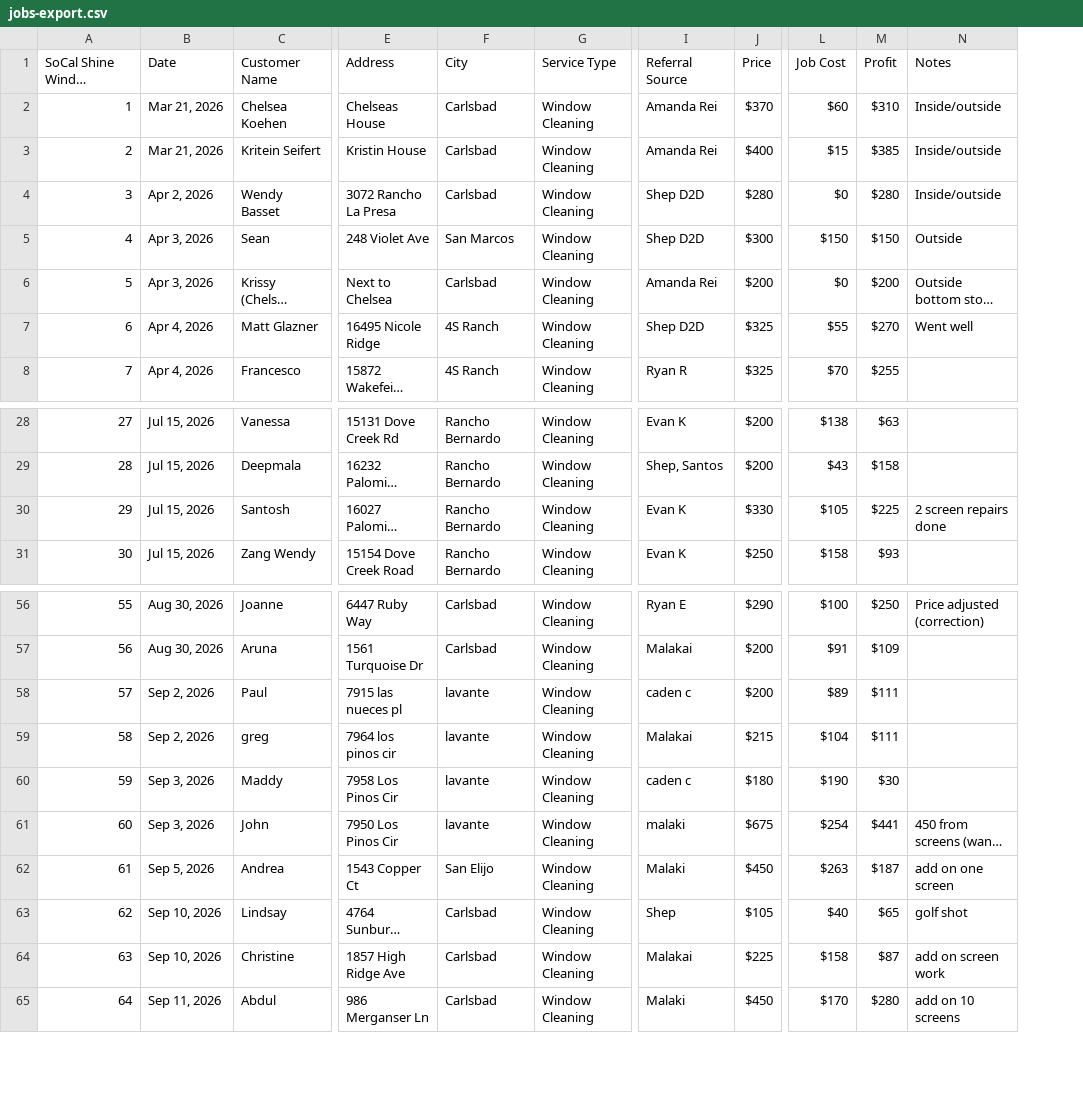
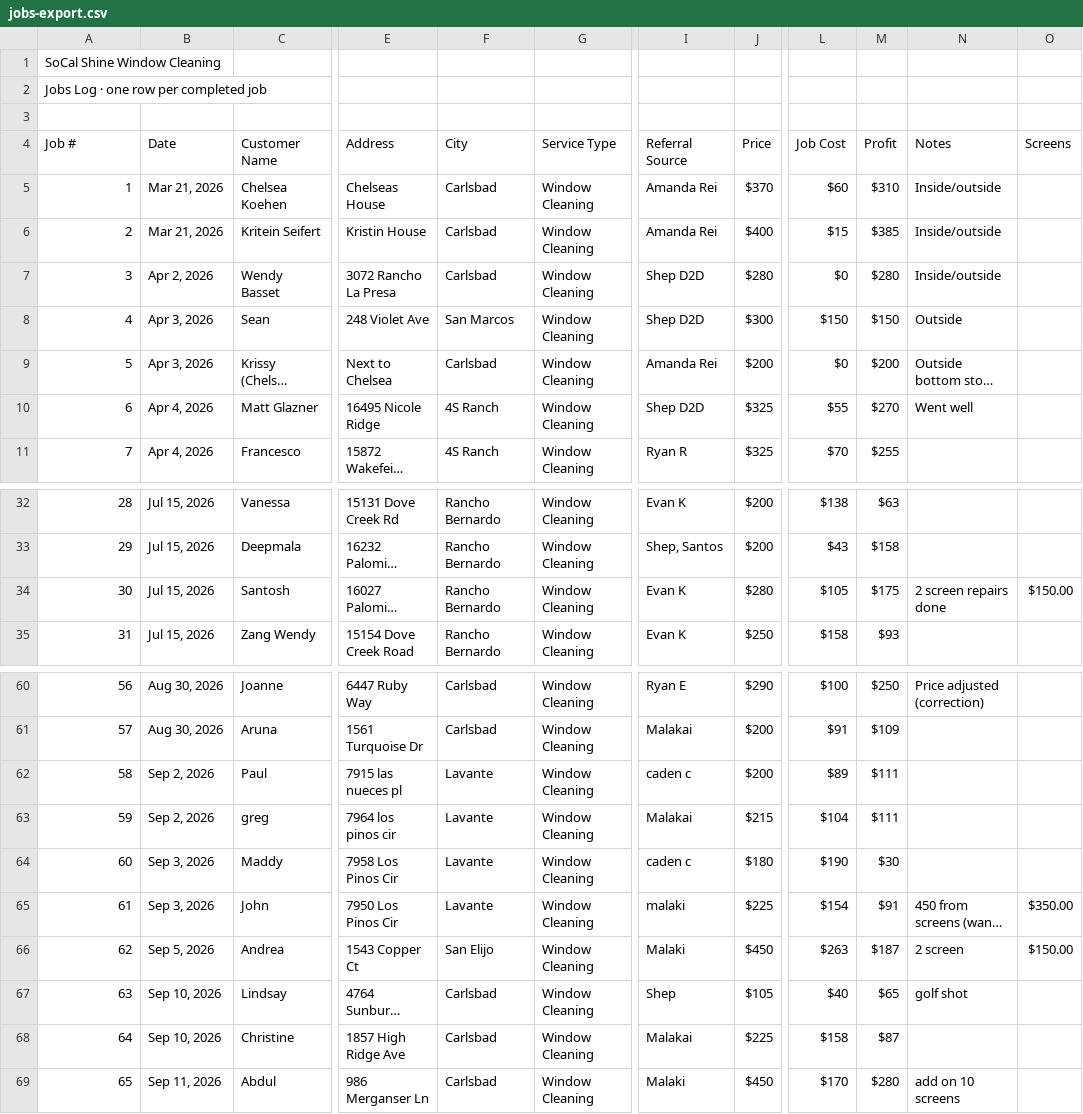
Before and after one commit to Lilboreal/socal-shine-crm-live, a CSV file: jobs-export.csv, drawn as a sheet; only a part is shown, gaps mark what is left out; long unchanged cells end in …; addresses are those after the commit; rows hold the shown columns only; the diff covers the shown part only; the diff names each change by its address in the sheet, - before the commit and + after, or states it on an @@ line.

Commit message:
deploy: Lavante merge, unique Job #74, screen-jobs filter

```diff
--- a/jobs-export.csv
+++ b/jobs-export.csv
+column O (Screens), row 34: $150.00; rows 65-66: $350.00 | $150.00
+row 1: SoCal Shine Window Cleaning
+row 2: Jobs Log · one row per completed job
+row 3: (empty)
@@ column A (Job #) renumbered between rows 4 and 81 @@
-J34 (Price): $330
+J34 (Price): $280
-M34 (Profit): $225
+M34 (Profit): $175
-F62:F65 (City): lavante
+F62:F65 (City): Lavante
-J65 (Price): $675
+J65 (Price): $225
-L65 (Job Cost): $254
+L65 (Job Cost): $154
-M65 (Profit): $441
+M65 (Profit): $91
-N66 (Notes): add on one screen
+N66 (Notes): 2 screen
-N68 (Notes): add on screen work
+N68 (Notes): (empty)
```
Also changed, not shown: 3 added rows, 2 removed rows and 15 edited cells elsewhere in this file, 12 other files.
